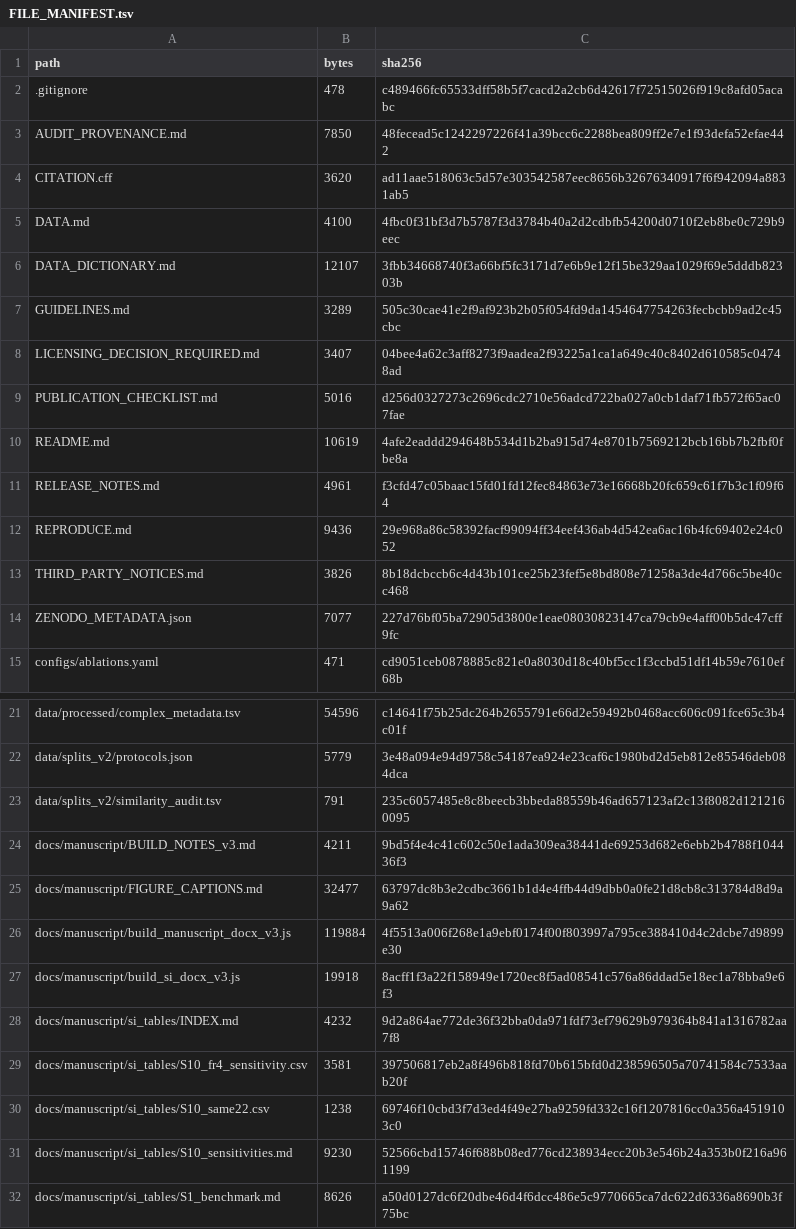
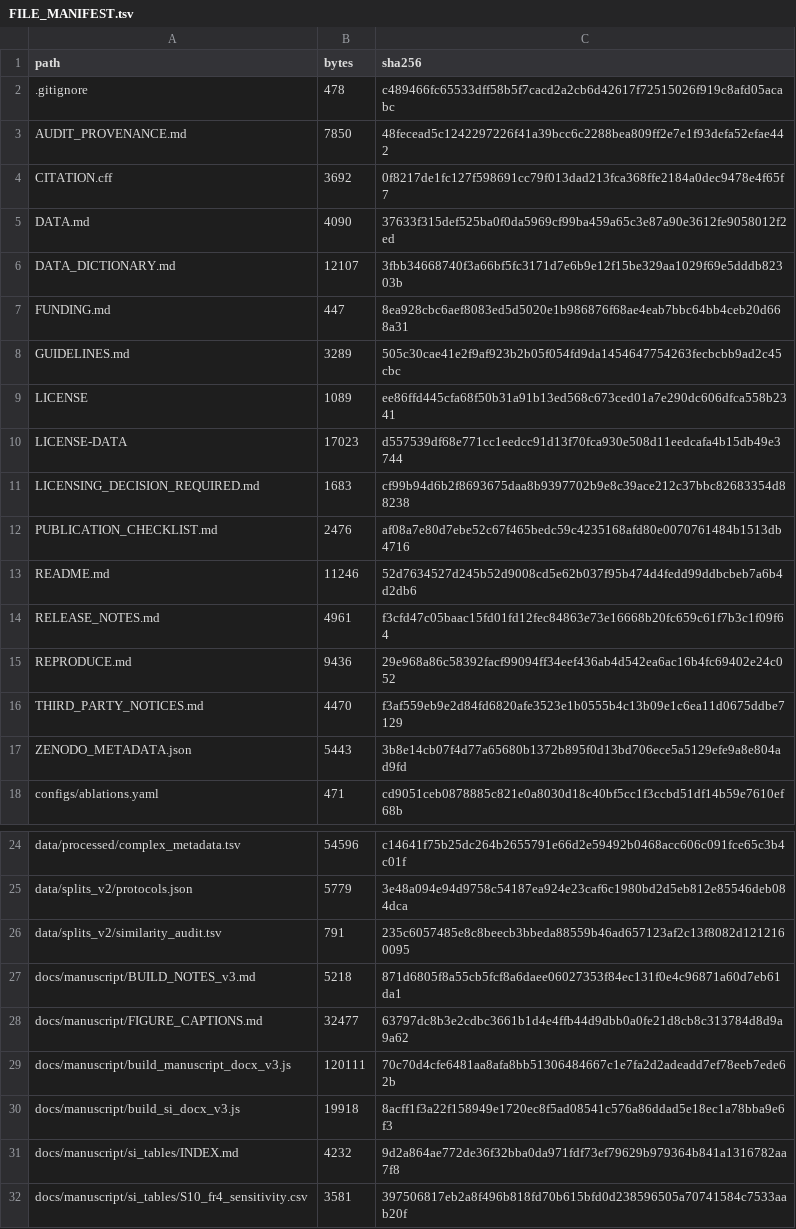
Before and after one commit to Imrans-AI/TCR-IMAP, a TSV file: FILE_MANIFEST.tsv, drawn as a sheet; only a part is shown, gaps mark what is left out; the shorter side is filled out with more unchanged rows.

Commit message:
Add approved licences, funding and trajectory availability

```diff
--- a/FILE_MANIFEST.tsv
+++ b/FILE_MANIFEST.tsv
@@ -3,13 +3,16 @@ path	bytes	sha256
 AUDIT_PROVENANCE.md	7850	48fecead5c1242297226f41a39bcc6c2288bea809ff2e7e1f93defa52efae442
-CITATION.cff	3620	ad11aae518063c5d57e303542587eec8656b32676340917f6f942094a8831ab5
-DATA.md	4100	4fbc0f31bf3d7b5787f3d3784b40a2d2cdbfb54200d0710f2eb8be0c729b9eec
+CITATION.cff	3692	0f8217de1fc127f598691cc79f013dad213fca368ffe2184a0dec9478e4f65f7
+DATA.md	4090	37633f315def525ba0f0da5969cf99ba459a65c3e87a90e3612fe9058012f2ed
 DATA_DICTIONARY.md	12107	3fbb34668740f3a66bf5fc3171d7e6b9e12f15be329aa1029f69e5dddb82303b
+FUNDING.md	447	8ea928cbc6aef8083ed5d5020e1b986876f68ae4eab7bbc64bb4ceb20d668a31
 GUIDELINES.md	3289	505c30cae41e2f9af923b2b05f054fd9da1454647754263fecbcbb9ad2c45cbc
-LICENSING_DECISION_REQUIRED.md	3407	04bee4a62c3aff8273f9aadea2f93225a1ca1a649c40c8402d610585c04748ad
-PUBLICATION_CHECKLIST.md	5016	d256d0327273c2696cdc2710e56adcd722ba027a0cb1daf71fb572f65ac07fae
-README.md	10619	4afe2eaddd294648b534d1b2ba915d74e8701b7569212bcb16bb7b2fbf0fbe8a
+LICENSE	1089	ee86ffd445cfa68f50b31a91b13ed568c673ced01a7e290dc606dfca558b2341
+LICENSE-DATA	17023	d557539df68e771cc1eedcc91d13f70fca930e508d11eedcafa4b15db49e3744
+LICENSING_DECISION_REQUIRED.md	1683	cf99b94d6b2f8693675daa8b9397702b9e8c39ace212c37bbc82683354d88238
+PUBLICATION_CHECKLIST.md	2476	af08a7e80d7ebe52c67f465bedc59c4235168afd80e0070761484b1513db4716
+README.md	11246	52d7634527d245b52d9008cd5e62b037f95b474d4fedd99ddbcbeb7a6b4d2db6
 RELEASE_NOTES.md	4961	f3cfd47c05baac15fd01fd12fec84863e73e16668b20fc659c61f7b3c1f09f64
 REPRODUCE.md	9436	29e968a86c58392facf99094ff34eef436ab4d542ea6ac16b4fc69402e24c052
-THIRD_PARTY_NOTICES.md	3826	8b18dcbccb6c4d43b101ce25b23fef5e8bd808e71258a3de4d766c5be40cc468
-ZENODO_METADATA.json	7077	227d76bf05ba72905d3800e1eae08030823147ca79cb9e4aff00b5dc47cff9fc
+THIRD_PARTY_NOTICES.md	4470	f3af559eb9e2d84fd6820afe3523e1b0555b4c13b09e1c6ea11d0675ddbe7129
+ZENODO_METADATA.json	5443	3b8e14cb07f4d77a65680b1372b895f0d13bd706ece5a5129efe9a8e804ad9fd
 configs/ablations.yaml	471	cd9051ceb0878885c821e0a8030d18c40bf5cc1f3ccbd51df14b59e7610ef68b
@@ -23,5 +26,5 @@ data/splits_v2/protocols.json	5779	3e48a094e94d9758c54187ea924e23caf6c1980bd2d5e
 data/splits_v2/similarity_audit.tsv	791	235c6057485e8c8beecb3bbeda88559b46ad657123af2c13f8082d1212160095
-docs/manuscript/BUILD_NOTES_v3.md	4211	9bd5f4e4c41c602c50e1ada309ea38441de69253d682e6ebb2b4788f104436f3
+docs/manuscript/BUILD_NOTES_v3.md	5218	871d6805f8a55cb5fcf8a6daee06027353f84ec131f0e4c96871a60d7eb61da1
 docs/manuscript/FIGURE_CAPTIONS.md	32477	63797dc8b3e2cdbc3661b1d4e4ffb44d9dbb0a0fe21d8cb8c313784d8d9a9a62
-docs/manuscript/build_manuscript_docx_v3.js	119884	4f5513a006f268e1a9ebf0174f00f803997a795ce388410d4c2dcbe7d9899e30
+docs/manuscript/build_manuscript_docx_v3.js	120111	70c70d4cfe6481aa8afa8bb51306484667c1e7fa2d2adeadd7ef78eeb7ede62b
 docs/manuscript/build_si_docx_v3.js	19918	8acff1f3a22f158949e1720ec8f5ad08541c576a86ddad5e18ec1a78bba9e6f3
```
Also changed, not shown: 14 other files.
